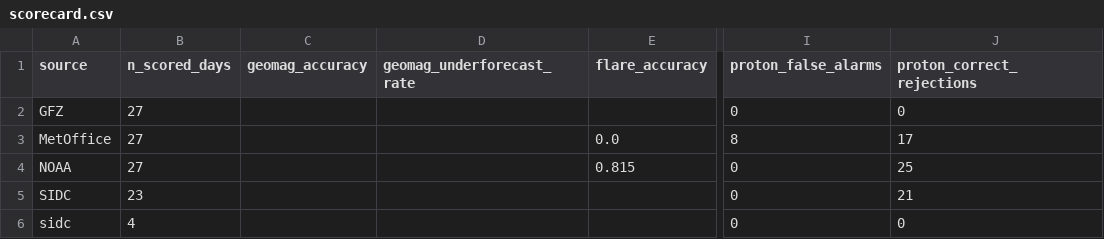
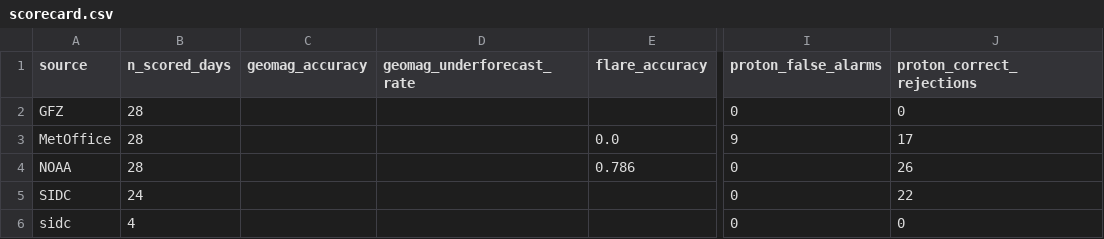
Before and after one commit to MetopRBr/space-weather-verify, a CSV file: data/scorecard.csv, drawn as a sheet; only a part is shown, gaps mark what is left out; the diff names each change by its address in the sheet, - before the commit and + after, or states it on an @@ line.

```diff
--- a/data/scorecard.csv
+++ b/data/scorecard.csv
-B2:B4 (n_scored_days): 27
+B2:B4 (n_scored_days): 28
-I3 (proton_false_alarms): 8
+I3 (proton_false_alarms): 9
-E4 (flare_accuracy): 0.815
+E4 (flare_accuracy): 0.786
-J4 (proton_correct_rejections): 25
+J4 (proton_correct_rejections): 26
-B5 (n_scored_days): 23
+B5 (n_scored_days): 24
-J5 (proton_correct_rejections): 21
+J5 (proton_correct_rejections): 22
```
Also changed, not shown: data/forecasts.csv, data/observed.csv.
